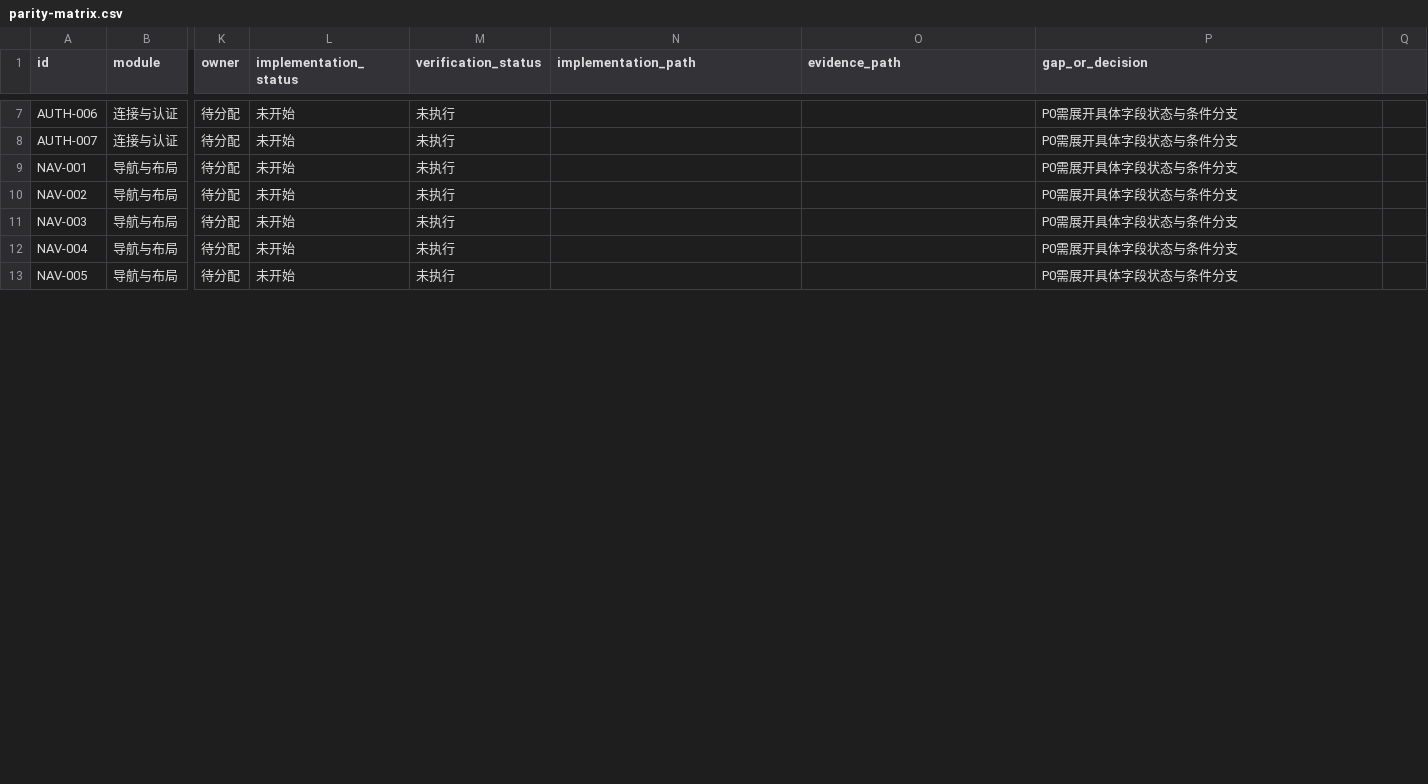
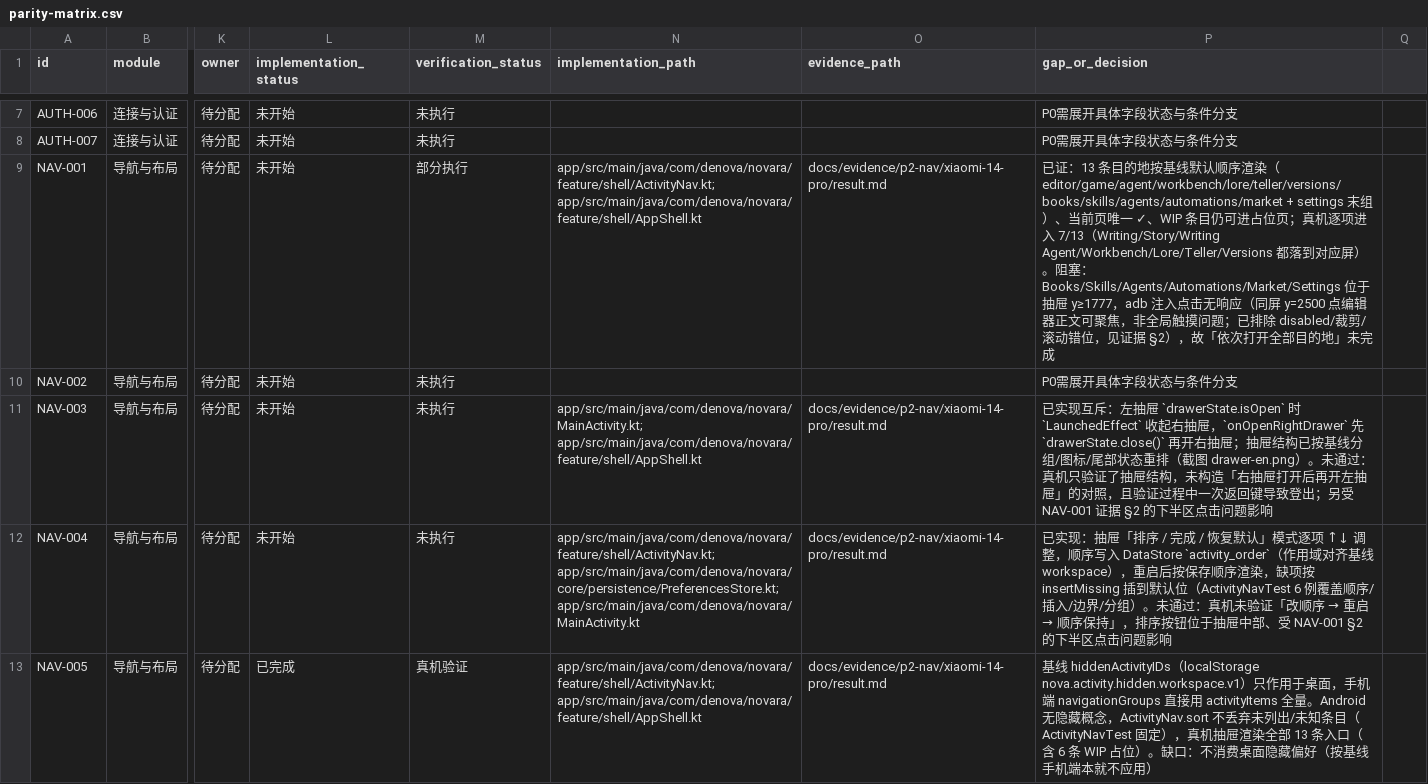
Before and after one commit to SeraphHsing/Denova-Android, a CSV file: docs/android-web-parity/parity-matrix.csv, drawn as a sheet; only a part is shown, gaps mark what is left out; the diff covers the shown part only; the diff names each change by its address in the sheet, - before the commit and + after, or states it on an @@ line.

Commit message:
feat(shell): 一级导航按基线分组/图标/尾部状态重排 + 顺序持久化（NAV 结构对齐）
新增 feature/shell/ActivityNav：DEFAULT_ORDER（writing..market 12 条 + settings 末组）、insertMissing 按默认位插入缺项、sort 不丢未列出条目、grouped 创作/工具/设置、move 步进与边界。抽屉改为固定头 + 中间滚动 + 固定底部；每行图标 + 尾部 ✓/› + WIP 标记（WIP 仍可进占位页，不再 disabled）；排序模式 ↑↓/恢复默认；搜索动作过滤；顺序写 PreferencesStore.activity_order。

左右抽屉互斥 + BackHandler 分级收起（右抽屉 → 左抽屉 → 导航栈）；抽屉与查找条新增文案改字符串资源；新增 material-icons-core 依赖。

真机（Xiaomi 14 Pro）：抽屉按 Creation/Tools/Settings 分组、图标、唯一 ✓、WIP 标记与英文单语渲染通过；逐项进入 7/13 目的地。

阻塞（已登记矩阵与证据）：抽屉内 y>=1777 的 6 条条目 adb 注入点击无响应（同屏别处触摸正常，已排除 disabled/裁剪/滚动错位/两段式布局）。

验证：61 套件 / 432 用例全绿（ActivityNavTest 6 例），lintDebug 通过。矩阵 NAV-005 已完成（38 / 80），其余 NAV 行保持未开始并写入已落地范围与缺口。证据 docs/evidence/p2-nav/xiaomi-14-pro/。仪器测试未执行。

```diff
--- a/docs/android-web-parity/parity-matrix.csv
+++ b/docs/android-web-parity/parity-matrix.csv
-M9 (verification_status): 未执行
+M9 (verification_status): 部分执行
-N9 (implementation_path): (empty)
+N9 (implementation_path): app/src/main/java/com/denova/novara/feature/shell/ActivityNav.kt; app/src/main/java/com/denova/novara/feature/shell/AppShell.kt
-O9 (evidence_path): (empty)
+O9 (evidence_path): docs/evidence/p2-nav/xiaomi-14-pro/result.md
-P9 (gap_or_decision): P0需展开具体字段状态与条件分支
+P9 (gap_or_decision): 已证：13 条目的地按基线默认顺序渲染（editor/game/agent/workbench/lore/teller/versions/books/skills/agents/automations/market + settings 末组）、当前页唯一 ✓、WIP 条目仍可进占位页；真机逐项进入 7/13（Writing/Story/Writing Agent/Workbench/Lore/Teller/Versions 都落到对应屏）。阻塞：Books/Skills/Agents/Automations/Market/Settings 位于抽屉 y≥1777，adb 注入点击无响应（同屏 y=2500 点编辑器正文可聚焦，非全局触摸问题；已排除 disabled/裁剪/滚动错位，见证据 §2），故「依次打开全部目的地」未完成
-N11 (implementation_path): (empty)
+N11 (implementation_path): app/src/main/java/com/denova/novara/MainActivity.kt; app/src/main/java/com/denova/novara/feature/shell/AppShell.kt
-O11:O13 (evidence_path): (empty)
+O11:O13 (evidence_path): docs/evidence/p2-nav/xiaomi-14-pro/result.md
-P11 (gap_or_decision): P0需展开具体字段状态与条件分支
+P11 (gap_or_decision): 已实现互斥：左抽屉 `drawerState.isOpen` 时 `LaunchedEffect` 收起右抽屉，`onOpenRightDrawer` 先 `drawerState.close()` 再开右抽屉；抽屉结构已按基线分组/图标/尾部状态重排（截图 drawer-en.png）。未通过：真机只验证了抽屉结构，未构造「右抽屉打开后再开左抽屉」的对照，且验证过程中一次返回键导致登出；另受 NAV-001 证据 §2 的下半区点击问题影响
-N12 (implementation_path): (empty)
+N12 (implementation_path): app/src/main/java/com/denova/novara/feature/shell/ActivityNav.kt; app/src/main/java/com/denova/novara/core/persistence/PreferencesStore.kt; app/src/main/java/com/denova/novara/MainActivity.kt
@@ P12 (gap_or_decision): P0需展开具体字段状态与条件分支 → 已实现：抽屉「排序 / 完成 / 恢复默认」模式逐项 ↑↓ 调整，顺序写入 DataStore `activity_order`（作用域对齐基线 workspace），重启后按保存顺序渲染，缺项按 insertMissing 插到默认位（ActivityNavTest 6 例覆盖顺序/插入/边界/分组）。未通过：真机未验证「改顺序 → 重启 → 顺序保持」，排序按钮位于抽屉中部、受 NAV-001 §2 的下半区点击问题影响 @@
-L13 (implementation_status): 未开始
+L13 (implementation_status): 已完成
-M13 (verification_status): 未执行
+M13 (verification_status): 真机验证
-N13 (implementation_path): (empty)
+N13 (implementation_path): app/src/main/java/com/denova/novara/feature/shell/ActivityNav.kt; app/src/main/java/com/denova/novara/feature/shell/AppShell.kt
-P13 (gap_or_decision): P0需展开具体字段状态与条件分支
+P13 (gap_or_decision): 基线 hiddenActivityIDs（localStorage nova.activity.hidden.workspace.v1）只作用于桌面，手机端 navigationGroups 直接用 activityItems 全量。Android 无隐藏概念，ActivityNav.sort 不丢弃未列出/未知条目（ActivityNavTest 固定），真机抽屉渲染全部 13 条入口（含 6 条 WIP 占位）。缺口：不消费桌面隐藏偏好（按基线手机端本就不应用）
```
Also changed, not shown: 11 edited cells elsewhere in this file, 13 other files.
